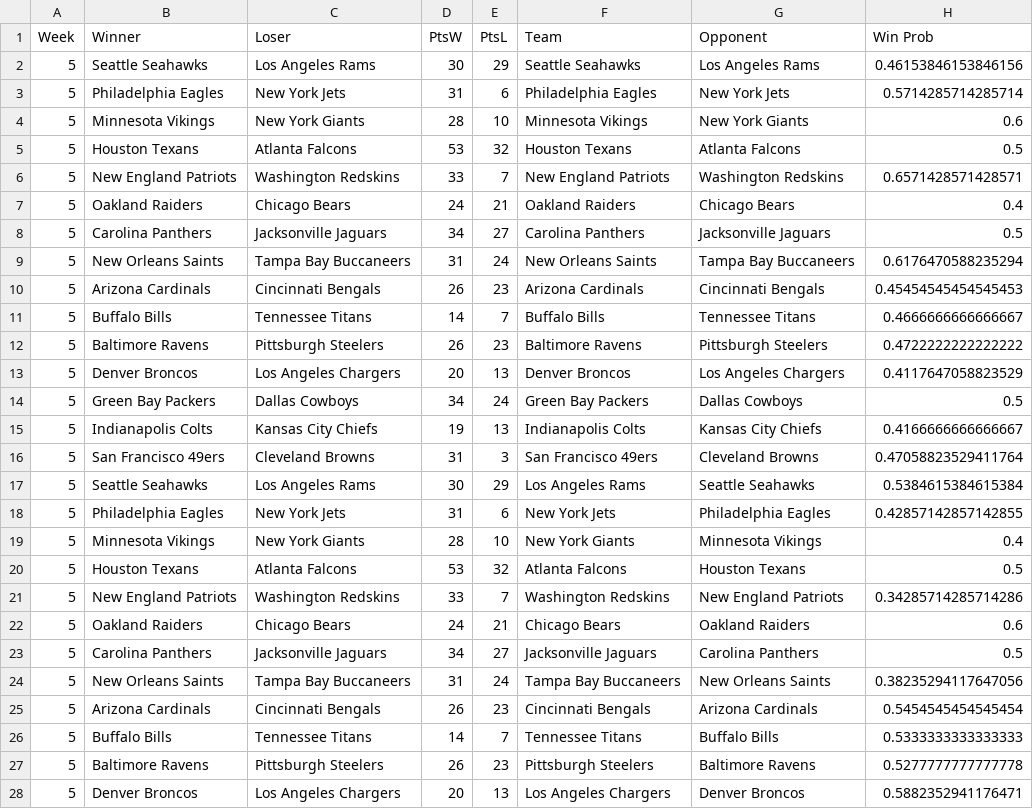
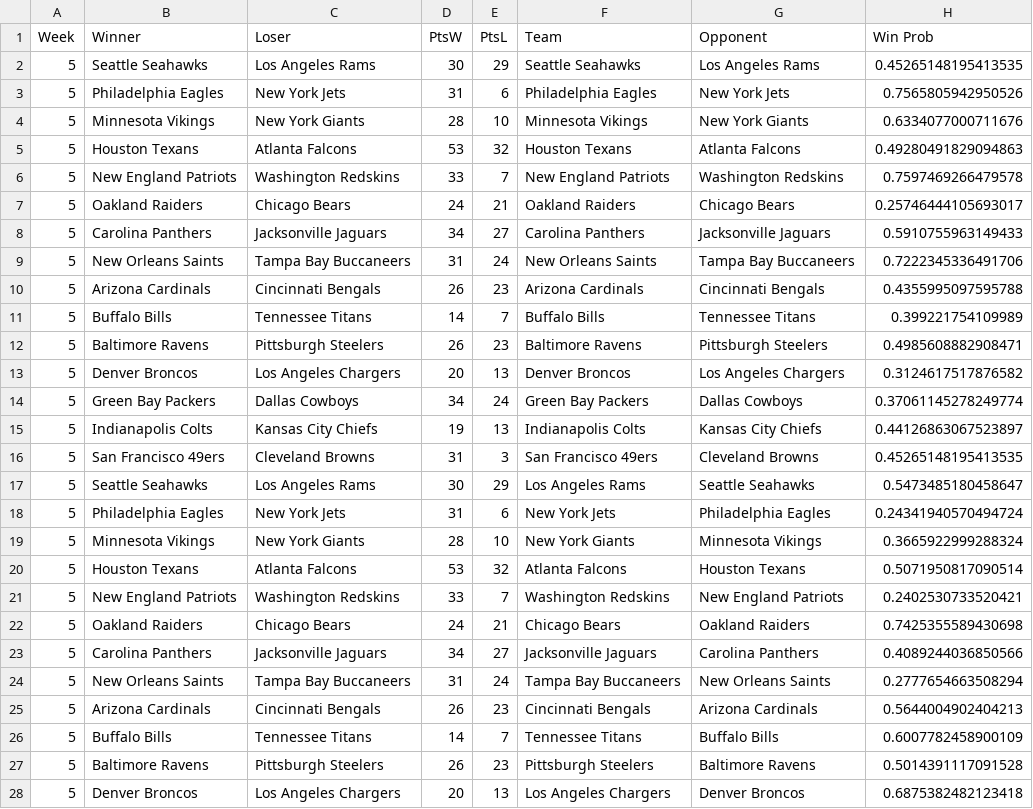
Before and after one commit to paulcalvetti/optimization_project, a CSV file: weekly_game_data/week_5.csv, drawn as a sheet; only a part is shown; the diff covers the shown part only.

```diff
--- a/weekly_game_data/week_5.csv
+++ b/weekly_game_data/week_5.csv
@@ -1,28 +1,28 @@
 Week,Winner,Loser,PtsW,PtsL,Team,Opponent,Win Prob
-5,Seattle Seahawks,Los Angeles Rams,30,29,Seattle Seahawks,Los Angeles Rams,0.46153846153846156
-5,Philadelphia Eagles,New York Jets,31,6,Philadelphia Eagles,New York Jets,0.5714285714285714
-5,Minnesota Vikings,New York Giants,28,10,Minnesota Vikings,New York Giants,0.6
-5,Houston Texans,Atlanta Falcons,53,32,Houston Texans,Atlanta Falcons,0.5
-5,New England Patriots,Washington Redskins,33,7,New England Patriots,Washington Redskins,0.6571428571428571
-5,Oakland Raiders,Chicago Bears,24,21,Oakland Raiders,Chicago Bears,0.4
-5,Carolina Panthers,Jacksonville Jaguars,34,27,Carolina Panthers,Jacksonville Jaguars,0.5
-5,New Orleans Saints,Tampa Bay Buccaneers,31,24,New Orleans Saints,Tampa Bay Buccaneers,0.6176470588235294
-5,Arizona Cardinals,Cincinnati Bengals,26,23,Arizona Cardinals,Cincinnati Bengals,0.45454545454545453
-5,Buffalo Bills,Tennessee Titans,14,7,Buffalo Bills,Tennessee Titans,0.4666666666666667
-5,Baltimore Ravens,Pittsburgh Steelers,26,23,Baltimore Ravens,Pittsburgh Steelers,0.4722222222222222
-5,Denver Broncos,Los Angeles Chargers,20,13,Denver Broncos,Los Angeles Chargers,0.4117647058823529
-5,Green Bay Packers,Dallas Cowboys,34,24,Green Bay Packers,Dallas Cowboys,0.5
-5,Indianapolis Colts,Kansas City Chiefs,19,13,Indianapolis Colts,Kansas City Chiefs,0.4166666666666667
-5,San Francisco 49ers,Cleveland Browns,31,3,San Francisco 49ers,Cleveland Browns,0.47058823529411764
-5,Seattle Seahawks,Los Angeles Rams,30,29,Los Angeles Rams,Seattle Seahawks,0.5384615384615384
-5,Philadelphia Eagles,New York Jets,31,6,New York Jets,Philadelphia Eagles,0.42857142857142855
-5,Minnesota Vikings,New York Giants,28,10,New York Giants,Minnesota Vikings,0.4
-5,Houston Texans,Atlanta Falcons,53,32,Atlanta Falcons,Houston Texans,0.5
-5,New England Patriots,Washington Redskins,33,7,Washington Redskins,New England Patriots,0.34285714285714286
-5,Oakland Raiders,Chicago Bears,24,21,Chicago Bears,Oakland Raiders,0.6
-5,Carolina Panthers,Jacksonville Jaguars,34,27,Jacksonville Jaguars,Carolina Panthers,0.5
-5,New Orleans Saints,Tampa Bay Buccaneers,31,24,Tampa Bay Buccaneers,New Orleans Saints,0.38235294117647056
-5,Arizona Cardinals,Cincinnati Bengals,26,23,Cincinnati Bengals,Arizona Cardinals,0.5454545454545454
-5,Buffalo Bills,Tennessee Titans,14,7,Tennessee Titans,Buffalo Bills,0.5333333333333333
-5,Baltimore Ravens,Pittsburgh Steelers,26,23,Pittsburgh Steelers,Baltimore Ravens,0.5277777777777778
-5,Denver Broncos,Los Angeles Chargers,20,13,Los Angeles Chargers,Denver Broncos,0.5882352941176471
+5,Seattle Seahawks,Los Angeles Rams,30,29,Seattle Seahawks,Los Angeles Rams,0.45265148195413535
+5,Philadelphia Eagles,New York Jets,31,6,Philadelphia Eagles,New York Jets,0.7565805942950526
+5,Minnesota Vikings,New York Giants,28,10,Minnesota Vikings,New York Giants,0.6334077000711676
+5,Houston Texans,Atlanta Falcons,53,32,Houston Texans,Atlanta Falcons,0.49280491829094863
+5,New England Patriots,Washington Redskins,33,7,New England Patriots,Washington Redskins,0.7597469266479578
+5,Oakland Raiders,Chicago Bears,24,21,Oakland Raiders,Chicago Bears,0.25746444105693017
+5,Carolina Panthers,Jacksonville Jaguars,34,27,Carolina Panthers,Jacksonville Jaguars,0.5910755963149433
+5,New Orleans Saints,Tampa Bay Buccaneers,31,24,New Orleans Saints,Tampa Bay Buccaneers,0.7222345336491706
+5,Arizona Cardinals,Cincinnati Bengals,26,23,Arizona Cardinals,Cincinnati Bengals,0.4355995097595788
+5,Buffalo Bills,Tennessee Titans,14,7,Buffalo Bills,Tennessee Titans,0.399221754109989
+5,Baltimore Ravens,Pittsburgh Steelers,26,23,Baltimore Ravens,Pittsburgh Steelers,0.4985608882908471
+5,Denver Broncos,Los Angeles Chargers,20,13,Denver Broncos,Los Angeles Chargers,0.3124617517876582
+5,Green Bay Packers,Dallas Cowboys,34,24,Green Bay Packers,Dallas Cowboys,0.37061145278249774
+5,Indianapolis Colts,Kansas City Chiefs,19,13,Indianapolis Colts,Kansas City Chiefs,0.44126863067523897
+5,San Francisco 49ers,Cleveland Browns,31,3,San Francisco 49ers,Cleveland Browns,0.45265148195413535
+5,Seattle Seahawks,Los Angeles Rams,30,29,Los Angeles Rams,Seattle Seahawks,0.5473485180458647
+5,Philadelphia Eagles,New York Jets,31,6,New York Jets,Philadelphia Eagles,0.24341940570494724
+5,Minnesota Vikings,New York Giants,28,10,New York Giants,Minnesota Vikings,0.3665922999288324
+5,Houston Texans,Atlanta Falcons,53,32,Atlanta Falcons,Houston Texans,0.5071950817090514
+5,New England Patriots,Washington Redskins,33,7,Washington Redskins,New England Patriots,0.2402530733520421
+5,Oakland Raiders,Chicago Bears,24,21,Chicago Bears,Oakland Raiders,0.7425355589430698
+5,Carolina Panthers,Jacksonville Jaguars,34,27,Jacksonville Jaguars,Carolina Panthers,0.4089244036850566
+5,New Orleans Saints,Tampa Bay Buccaneers,31,24,Tampa Bay Buccaneers,New Orleans Saints,0.2777654663508294
+5,Arizona Cardinals,Cincinnati Bengals,26,23,Cincinnati Bengals,Arizona Cardinals,0.5644004902404213
+5,Buffalo Bills,Tennessee Titans,14,7,Tennessee Titans,Buffalo Bills,0.6007782458900109
+5,Baltimore Ravens,Pittsburgh Steelers,26,23,Pittsburgh Steelers,Baltimore Ravens,0.5014391117091528
+5,Denver Broncos,Los Angeles Chargers,20,13,Los Angeles Chargers,Denver Broncos,0.6875382482123418
```
Also changed, not shown: 3 edited cells elsewhere in this file, weekly_game_data/week_12.csv, weekly_game_data/week_13.csv, 11 other files.
